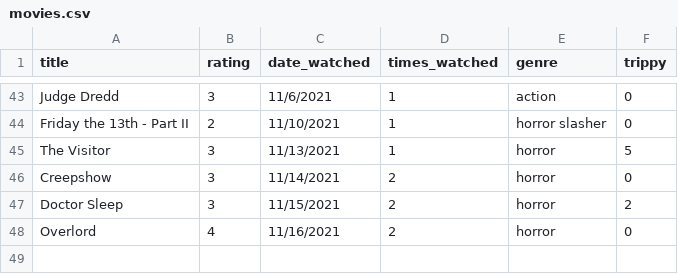
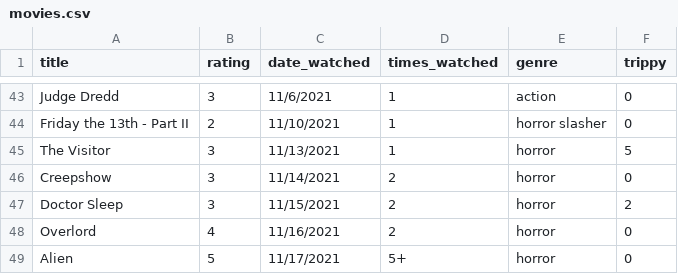
Before and after one commit to ColbPeyton/movie_db, a CSV file: db/movies.csv, drawn as a sheet; only a part is shown, gaps mark what is left out; the diff names each change by its address in the sheet, - before the commit and + after, or states it on an @@ line.

Commit message:
add new data point

```diff
--- a/db/movies.csv
+++ b/db/movies.csv
+row 49: Alien | 5 | 11/17/2021 | 5+ | horror | 0
```
